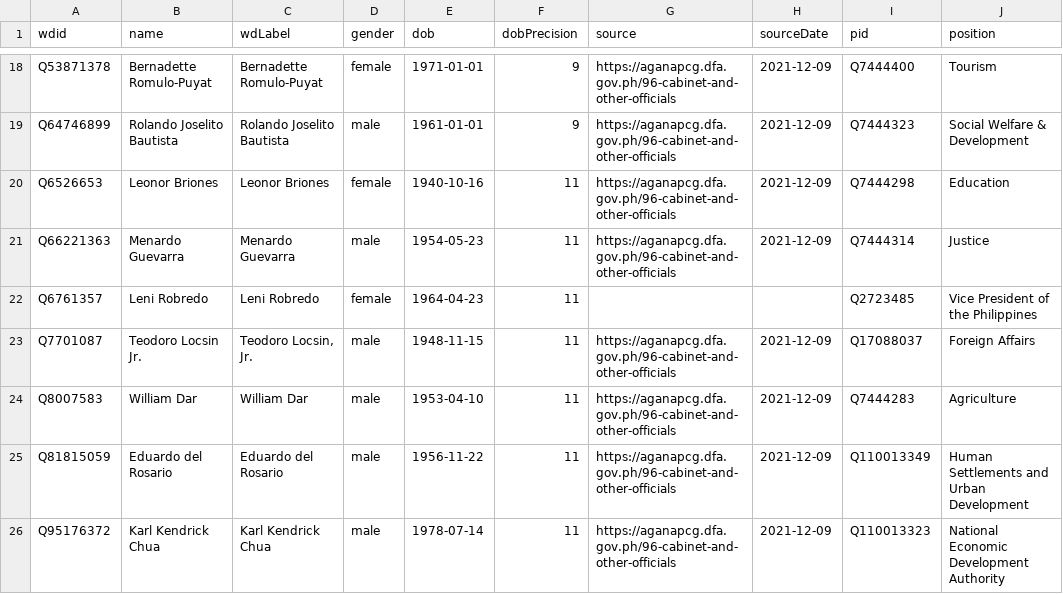
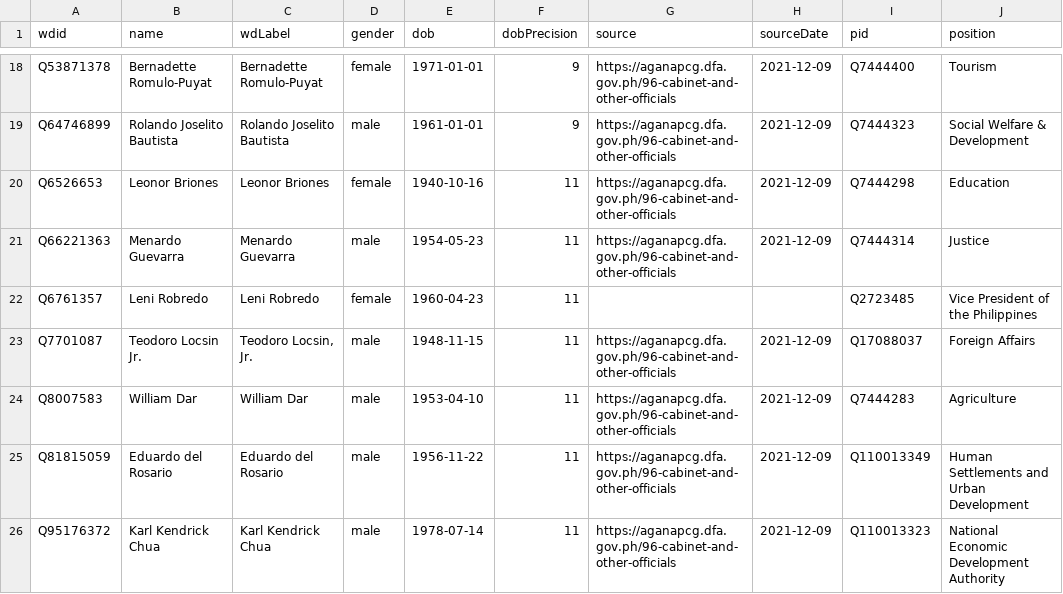
Before and after one commit to every-politician-scrapers/philippines-ministers, a CSV file: data/wikidata.csv, drawn as a sheet; only a part is shown, gaps mark what is left out; the diff names each change by its address in the sheet, - before the commit and + after, or states it on an @@ line.

Commit message:
Compare external sources to Wikidata

```diff
--- a/data/wikidata.csv
+++ b/data/wikidata.csv
-E22 (dob): 1964-04-23
+E22 (dob): 1960-04-23
```
Also changed, not shown: data/wikipedia-diff.csv, data/wikipedia.csv.
